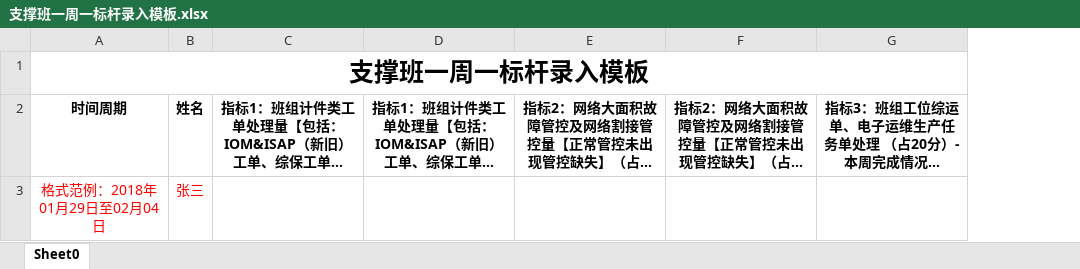
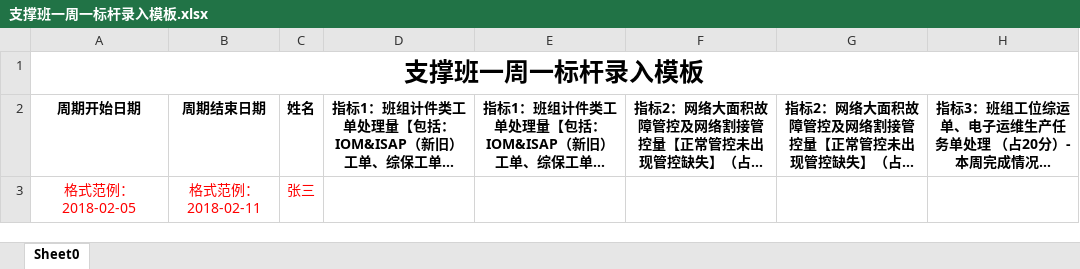
Before and after one commit to ZeroBitNN/wljkzx, an Excel workbook: src/main/webapp/owog/template/支撑班一周一标杆录入模板.xlsx, sheet Sheet0, drawn as a sheet; only a part is shown; long unchanged cells end in …; values as stored, in another font and other column widths than the file's, no borders; the diff names each change by its address in the sheet, - before the commit and + after, or states it on an @@ line.

```diff
--- a/src/main/webapp/owog/template/支撑班一周一标杆录入模板.xlsx (sheet Sheet0)
+++ b/src/main/webapp/owog/template/支撑班一周一标杆录入模板.xlsx (sheet Sheet0)
+column B, rows 2-3: 周期结束日期 | 格式范例：2018-02-11
-A2: 时间周期
+A2: 周期开始日期
-A3: 格式范例：2018年01月29日至02月04日
+A3: 格式范例：2018-02-05
```
Also changed, not shown: 37 other files.
